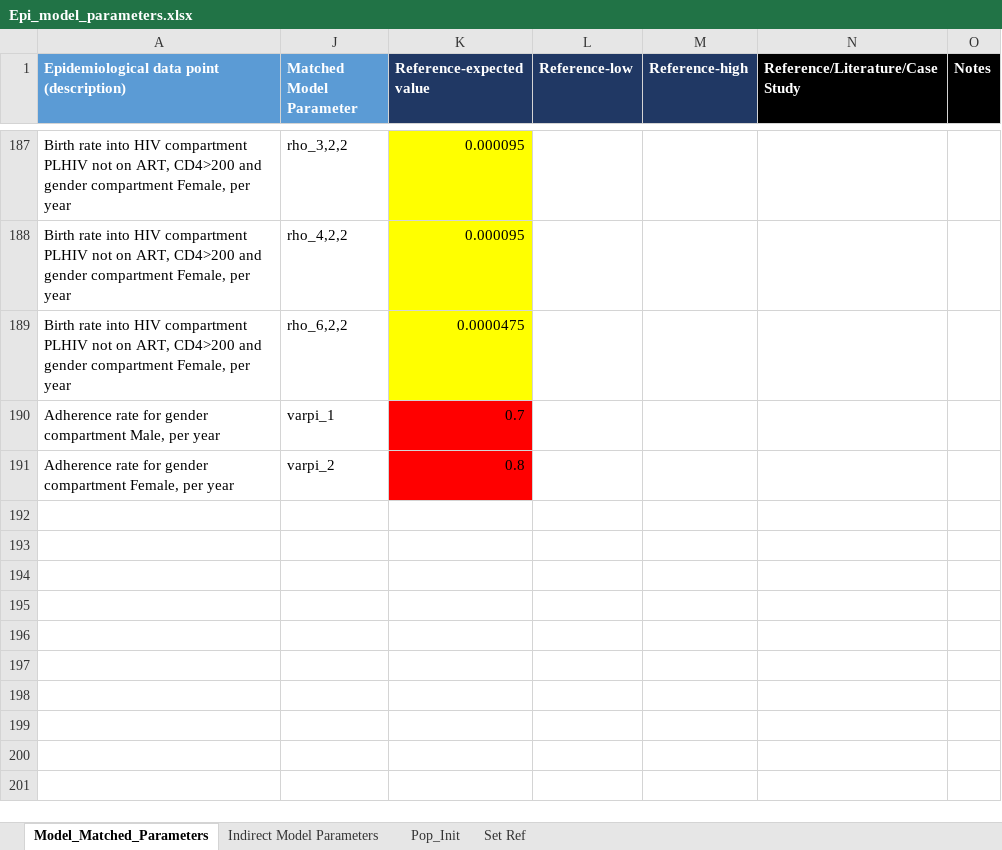
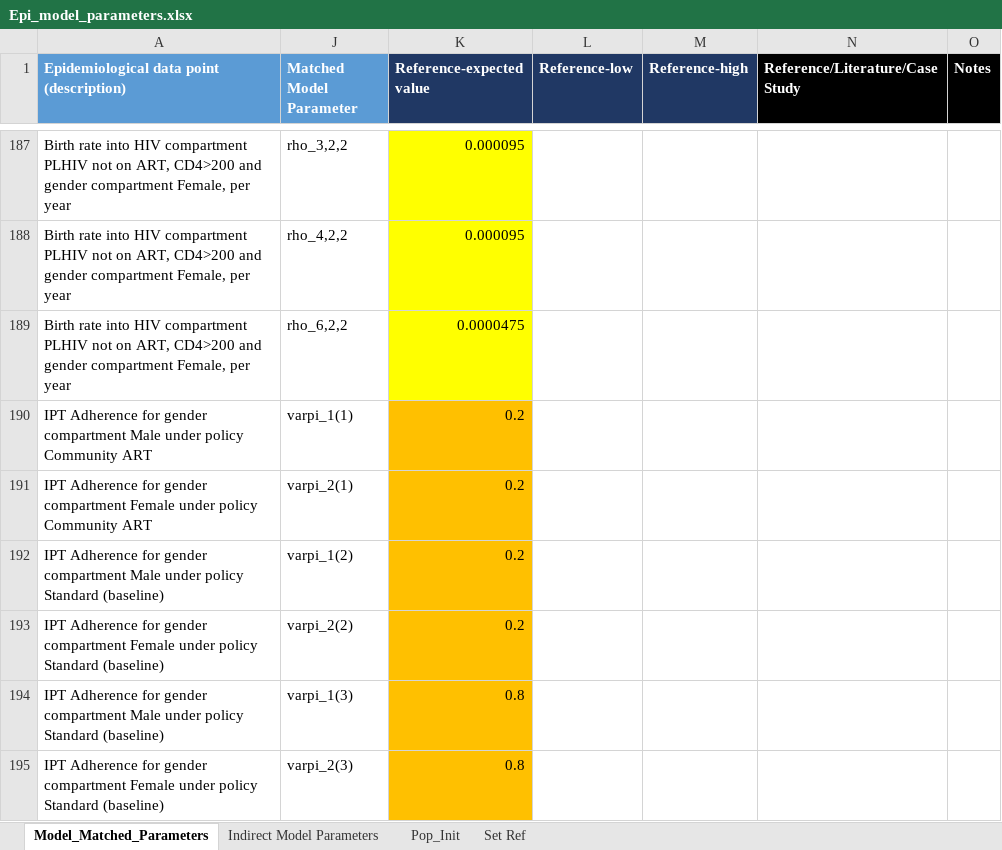
Before and after one commit to cgreene3/dynamic_transmission_model_HIV_TB_KZN_SA, an Excel workbook: param_files/Epi_model_parameters.xlsx, sheet Model_Matched_Parameters, drawn as a sheet; only a part is shown, gaps mark what is left out; values as stored, in another font and other column widths than the file's, no borders; removed rows and columns are numbered as before the commit, all else as after; the diff names each change by its address in the sheet, - before the commit and + after, or states it on an @@ line.

```diff
--- a/param_files/Epi_model_parameters.xlsx (sheet Model_Matched_Parameters)
+++ b/param_files/Epi_model_parameters.xlsx (sheet Model_Matched_Parameters)
-row 190: Adherence rate for gender compartment Male, per year | varpi_1 | 0.7
+row 190: IPT Adherence for gender compartment Male under policy Community ART | varpi_1(1) | 0.2
+row 191: IPT Adherence for gender compartment Female under policy Community ART | varpi_2(1) | 0.2
+row 192: IPT Adherence for gender compartment Male under policy Standard (baseline) | varpi_1(2) | 0.2
+row 193: IPT Adherence for gender compartment Female under policy Standard (baseline) | varpi_2(2) | 0.2
+row 194: IPT Adherence for gender compartment Male under policy Standard (baseline) | varpi_1(3) | 0.8
-A195: Adherence rate for gender compartment Female, per year
+A195: IPT Adherence for gender compartment Female under policy Standard (baseline)
-J195 (Matched Model Parameter): varpi_2
+J195 (Matched Model Parameter): varpi_2(3)
-K195 fill: #FF0000
+K195 fill: #FFC000
```
Also changed, not shown: sheet Pop_Init, sheet Indirect Model Parameters, hidden cells, 3 other files.
